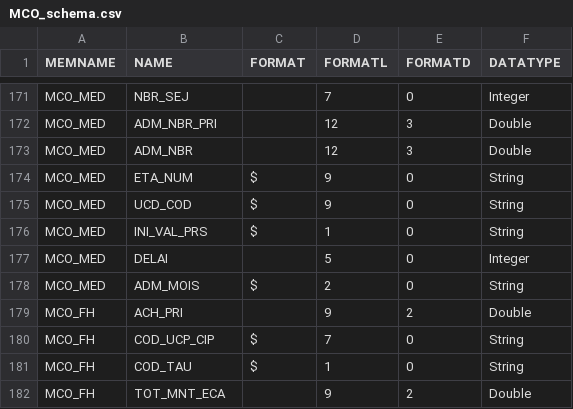
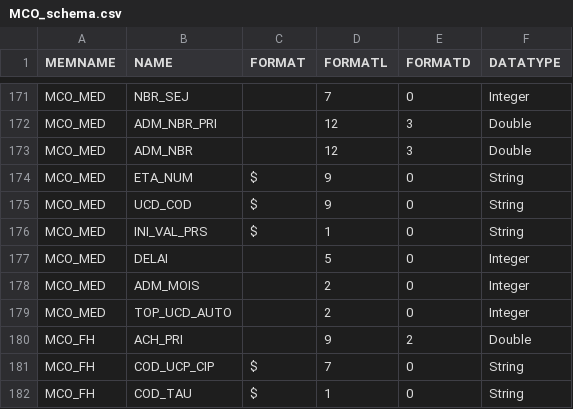
Before and after one commit to fagan2888/SCALPEL-Flattening, a CSV file: src/main/resources/schema/drees_echantillon/MCO_schema.csv, drawn as a sheet; only a part is shown, gaps mark what is left out; the shorter side is filled out with more unchanged rows.

Commit message:
fix MCO SCHEMA

```diff
--- a/src/main/resources/schema/drees_echantillon/MCO_schema.csv
+++ b/src/main/resources/schema/drees_echantillon/MCO_schema.csv
@@ -177,3 +177,4 @@ MCO_MED;INI_VAL_PRS;$;1;0;String
 MCO_MED;DELAI;;5;0;Integer
-MCO_MED;ADM_MOIS;$;2;0;String
+MCO_MED;ADM_MOIS;;2;0;Integer
+MCO_MED;TOP_UCD_AUTO;;2;0;Integer
 MCO_FH;ACH_PRI;;9;2;Double
```
Also changed, not shown: 1 other file.
